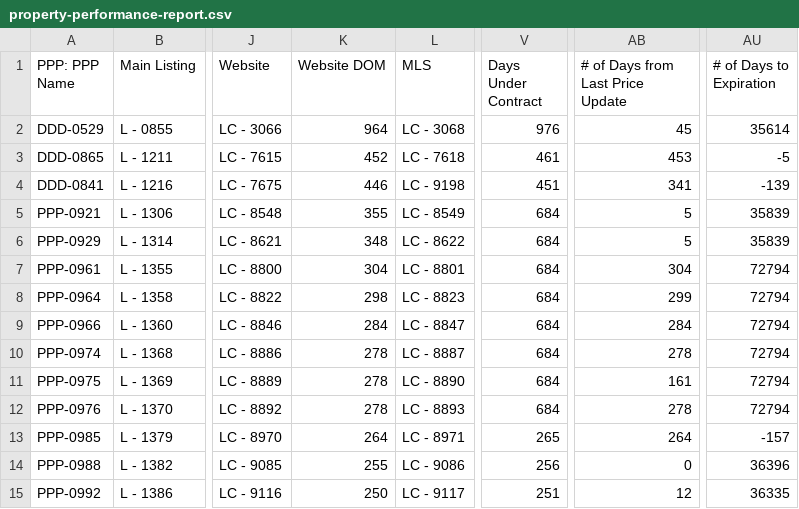
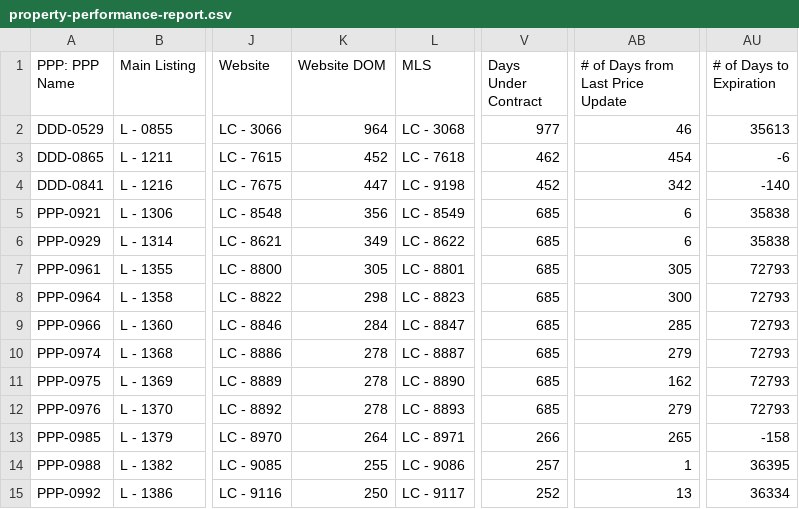
Before and after one commit to GoldSoilInc/Property-Card-Reports, a CSV file: data/property-performance-report.csv, drawn as a sheet; only a part is shown, gaps mark what is left out; the diff covers the shown part only; the diff names each change by its address in the sheet, - before the commit and + after, or states it on an @@ line.

```diff
--- a/data/property-performance-report.csv
+++ b/data/property-performance-report.csv
-V2 (Days Under Contract): 976
+V2 (Days Under Contract): 977
-AB2 (# of Days from Last Price Update): 45
+AB2 (# of Days from Last Price Update): 46
-AU2 (# of Days to Expiration): 35614
+AU2 (# of Days to Expiration): 35613
-V3 (Days Under Contract): 461
+V3 (Days Under Contract): 462
-AB3 (# of Days from Last Price Update): 453
+AB3 (# of Days from Last Price Update): 454
-AU3 (# of Days to Expiration): -5
+AU3 (# of Days to Expiration): -6
-K4 (Website DOM): 446
+K4 (Website DOM): 447
-V4 (Days Under Contract): 451
+V4 (Days Under Contract): 452
-AB4 (# of Days from Last Price Update): 341
+AB4 (# of Days from Last Price Update): 342
-AU4 (# of Days to Expiration): -139
+AU4 (# of Days to Expiration): -140
-K5 (Website DOM): 355
+K5 (Website DOM): 356
-V5:V12 (Days Under Contract): 684
+V5:V12 (Days Under Contract): 685
-AB5:AB6 (# of Days from Last Price Update): 5
+AB5:AB6 (# of Days from Last Price Update): 6
-AU5:AU6 (# of Days to Expiration): 35839
+AU5:AU6 (# of Days to Expiration): 35838
-K6 (Website DOM): 348
+K6 (Website DOM): 349
-K7 (Website DOM): 304
+K7 (Website DOM): 305
-AB7 (# of Days from Last Price Update): 304
+AB7 (# of Days from Last Price Update): 305
-AU7:AU12 (# of Days to Expiration): 72794
+AU7:AU12 (# of Days to Expiration): 72793
-AB8 (# of Days from Last Price Update): 299
+AB8 (# of Days from Last Price Update): 300
-AB9 (# of Days from Last Price Update): 284
+AB9 (# of Days from Last Price Update): 285
-AB10 (# of Days from Last Price Update): 278
+AB10 (# of Days from Last Price Update): 279
-AB11 (# of Days from Last Price Update): 161
+AB11 (# of Days from Last Price Update): 162
-AB12 (# of Days from Last Price Update): 278
+AB12 (# of Days from Last Price Update): 279
-V13 (Days Under Contract): 265
+V13 (Days Under Contract): 266
-AB13 (# of Days from Last Price Update): 264
+AB13 (# of Days from Last Price Update): 265
-AU13 (# of Days to Expiration): -157
+AU13 (# of Days to Expiration): -158
-V14 (Days Under Contract): 256
+V14 (Days Under Contract): 257
-AB14 (# of Days from Last Price Update): 0
+AB14 (# of Days from Last Price Update): 1
-AU14 (# of Days to Expiration): 36396
+AU14 (# of Days to Expiration): 36395
-V15 (Days Under Contract): 251
+V15 (Days Under Contract): 252
-AB15 (# of Days from Last Price Update): 12
+AB15 (# of Days from Last Price Update): 13
-AU15 (# of Days to Expiration): 36335
+AU15 (# of Days to Expiration): 36334
```
Also changed, not shown: 65 edited cells elsewhere in this file.
